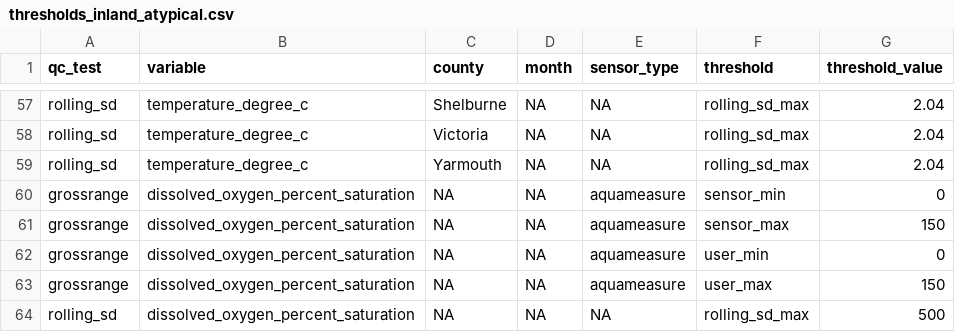
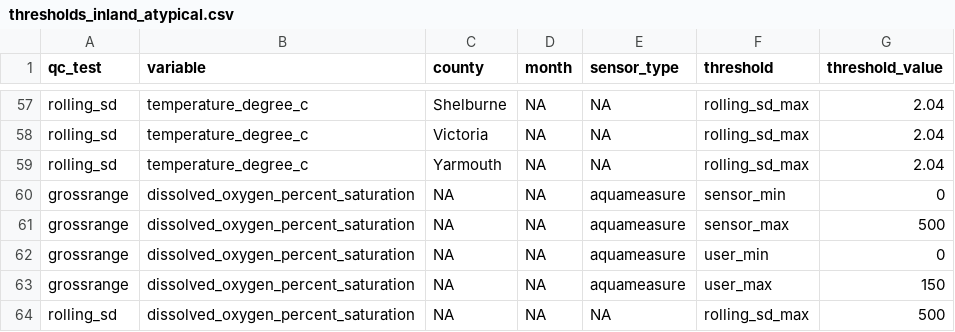
Before and after one commit to ntorrie/inland_thresholds_analysis, a CSV file: thresholds_inland_atypical.csv, drawn as a sheet; only a part is shown, gaps mark what is left out.

Commit message:
generate dataset for open data portal

```diff
--- a/thresholds_inland_atypical.csv
+++ b/thresholds_inland_atypical.csv
@@ -60,3 +60,3 @@ rolling_sd,temperature_degree_c,Yarmouth,NA,NA,rolling_sd_max,2.04
 grossrange,dissolved_oxygen_percent_saturation,NA,NA,aquameasure,sensor_min,0
-grossrange,dissolved_oxygen_percent_saturation,NA,NA,aquameasure,sensor_max,150
+grossrange,dissolved_oxygen_percent_saturation,NA,NA,aquameasure,sensor_max,500
 grossrange,dissolved_oxygen_percent_saturation,NA,NA,aquameasure,user_min,0
```
Also changed, not shown: 8 other files.
